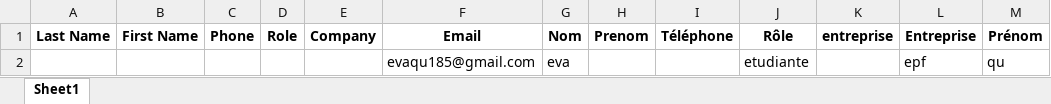
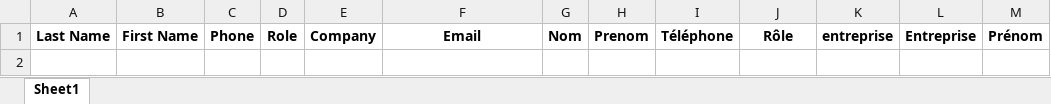
Before and after one commit to eduardopolanc/HOSPITALIX, an Excel workbook: demandes_en_attente.xlsx, sheet Sheet1, drawn as a sheet; values as stored, in another font and other column widths than the file's, no borders; the diff names each change by its address in the sheet, - before the commit and + after, or states it on an @@ line.

```diff
--- a/demandes_en_attente.xlsx (sheet Sheet1)
+++ b/demandes_en_attente.xlsx (sheet Sheet1)
-row 2:  |  |  |  |  | evaqu185@gmail.com | eva |  |  | etudiante |  | epf | qu
```
Also changed, not shown: accepted_user_information.xlsm, 3 other files.
